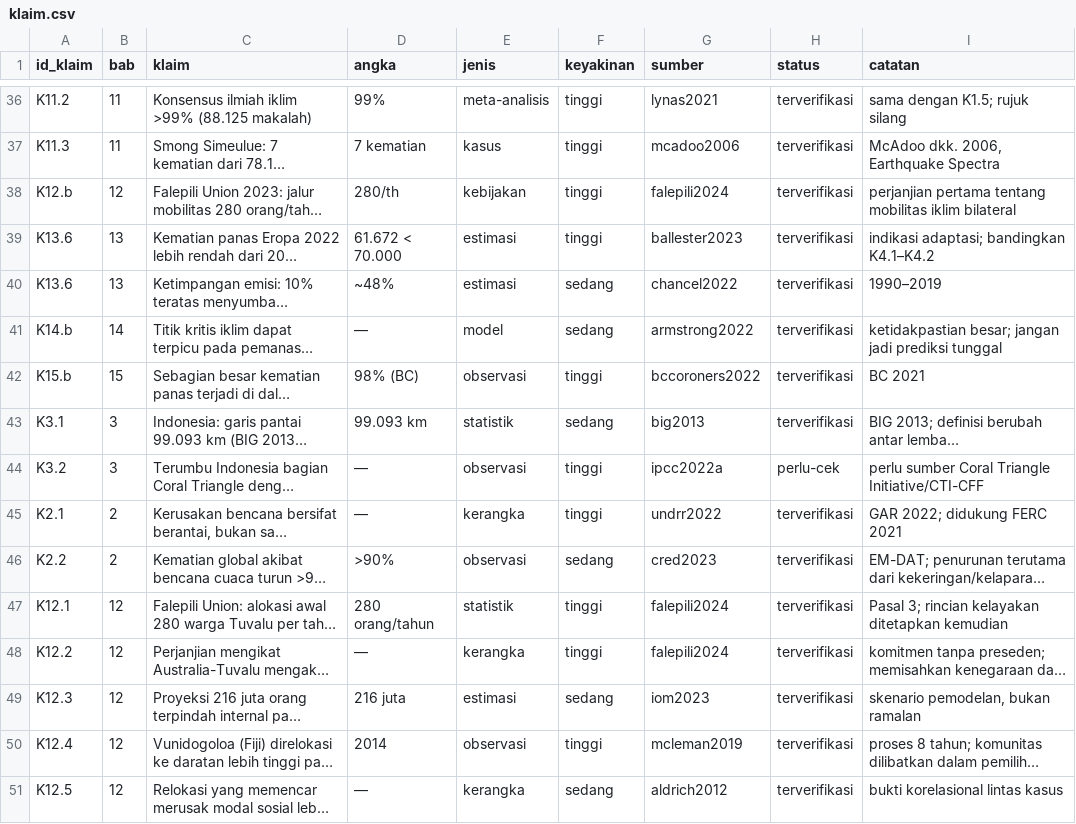
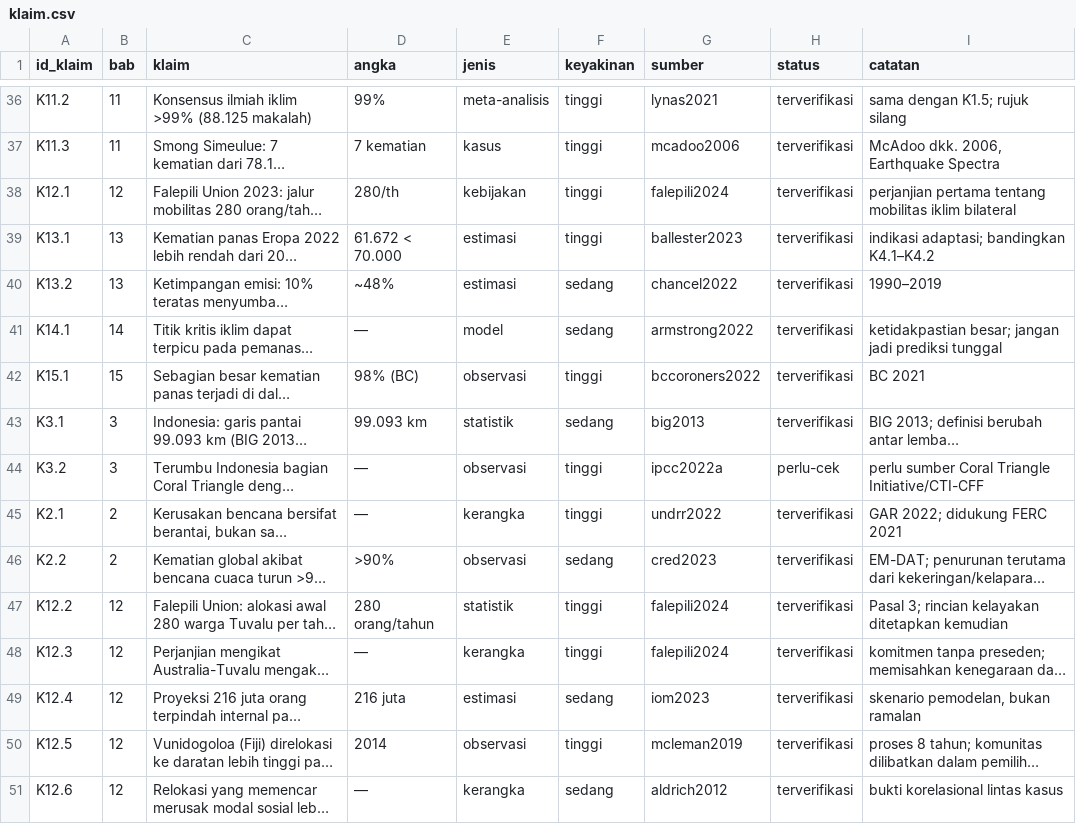
Before and after one commit to SetyoWisodo/SetyoWisodo, a CSV file: book2/reference/klaim.csv, drawn as a sheet; only a part is shown, gaps mark what is left out; long unchanged cells end in …; the diff covers the shown part only; the diff names each change by its address in the sheet, - before the commit and + after, or states it on an @@ line.

Commit message:
audit: 84 baris klaim (75 terverifikasi, 9 perlu-cek)
Co-authored-by: arena-agent <297053741+arena-agent@users.noreply.github.com>

```diff
--- a/book2/reference/klaim.csv
+++ b/book2/reference/klaim.csv
-A38 (id_klaim): K12.b
+A38 (id_klaim): K12.1
-A39 (id_klaim): K13.6
+A39 (id_klaim): K13.1
-A40 (id_klaim): K13.6
+A40 (id_klaim): K13.2
-A41 (id_klaim): K14.b
+A41 (id_klaim): K14.1
-A42 (id_klaim): K15.b
+A42 (id_klaim): K15.1
-A47 (id_klaim): K12.1
+A47 (id_klaim): K12.2
-A48 (id_klaim): K12.2
+A48 (id_klaim): K12.3
-A49 (id_klaim): K12.3
+A49 (id_klaim): K12.4
-A50 (id_klaim): K12.4
+A50 (id_klaim): K12.5
-A51 (id_klaim): K12.5
+A51 (id_klaim): K12.6
```
Also changed, not shown: 17 added rows and 12 edited cells elsewhere in this file, 1 other file.
